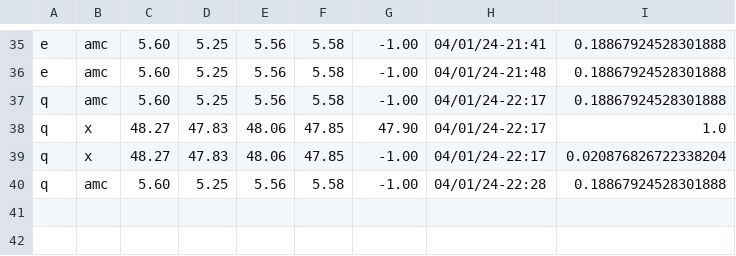
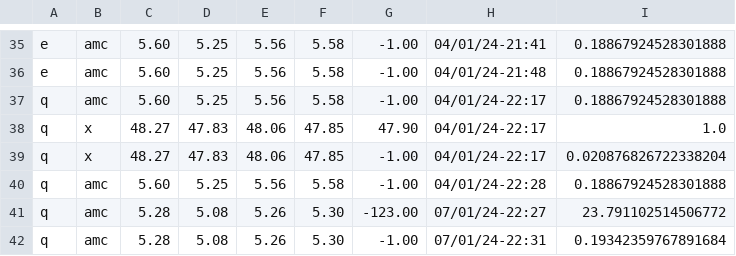
Before and after one commit to MrVannu/MagikMarket, a CSV file: src/main/resources/StocksDB.csv, drawn as a sheet; only a part is shown, gaps mark what is left out.

```diff
--- a/src/main/resources/StocksDB.csv
+++ b/src/main/resources/StocksDB.csv
@@ -40 +40,3 @@
 "q","amc","5.60","5.25","5.56","5.58","-1.00","04/01/24-22:28","0.18867924528301888"
+"q","amc","5.28","5.08","5.26","5.30","-123.00","07/01/24-22:27","23.791102514506772"
+"q","amc","5.28","5.08","5.26","5.30","-1.00","07/01/24-22:31","0.19342359767891684"
```
Also changed, not shown: src/main/resources/userDB.csv, 4 other files.
